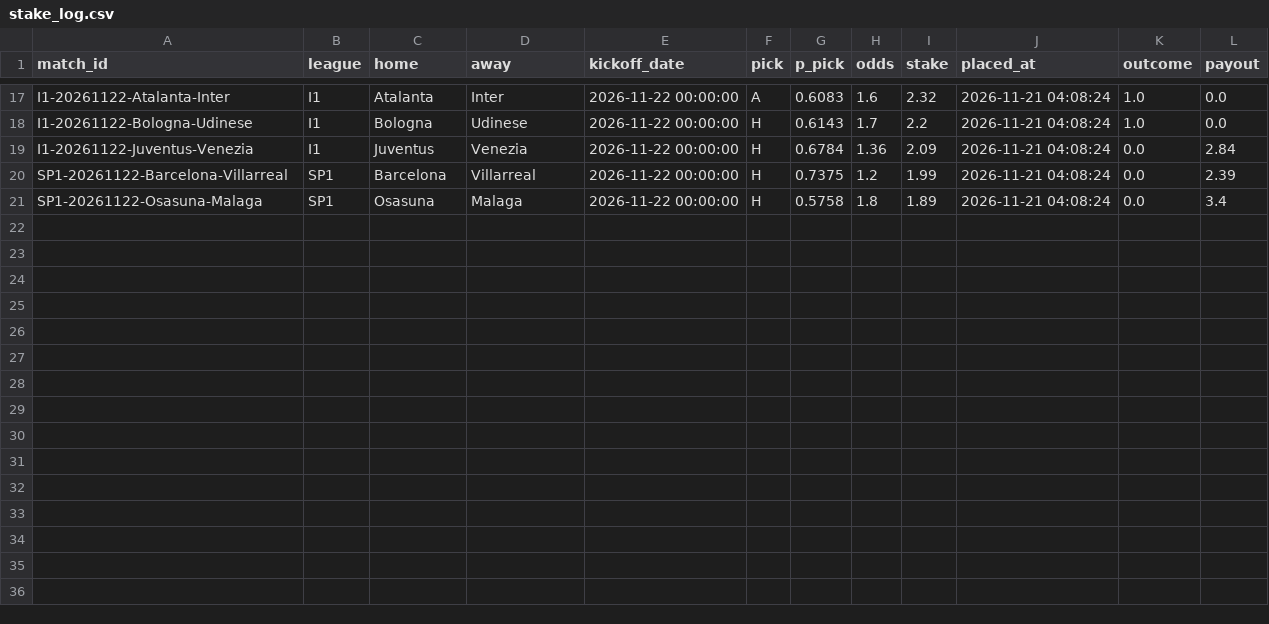
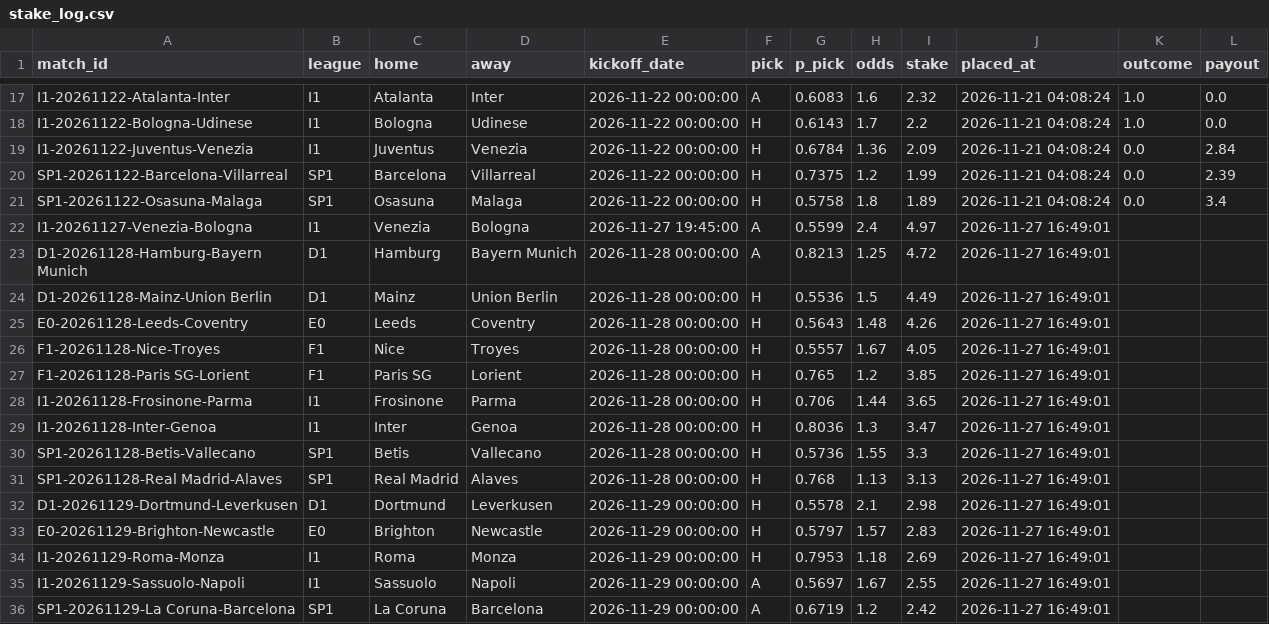
Before and after one commit to Fifiora/football-predictor, a CSV file: data/stake_log.csv, drawn as a sheet; only a part is shown, gaps mark what is left out; the diff names each change by its address in the sheet, - before the commit and + after, or states it on an @@ line.

```diff
--- a/data/stake_log.csv
+++ b/data/stake_log.csv
+row 22: I1-20261127-Venezia-Bologna | I1 | Venezia | Bologna | 2026-11-27 19:45:00 | A | 0.5599 | 2.4 | 4.97 | 2026-11-27 16:49:01
+row 23: D1-20261128-Hamburg-Bayern Munich | D1 | Hamburg | Bayern Munich | 2026-11-28 00:00:00 | A | 0.8213 | 1.25 | 4.72 | 2026-11-27 16:49:01
+row 24: D1-20261128-Mainz-Union Berlin | D1 | Mainz | Union Berlin | 2026-11-28 00:00:00 | H | 0.5536 | 1.5 | 4.49 | 2026-11-27 16:49:01
+row 25: E0-20261128-Leeds-Coventry | E0 | Leeds | Coventry | 2026-11-28 00:00:00 | H | 0.5643 | 1.48 | 4.26 | 2026-11-27 16:49:01
+row 26: F1-20261128-Nice-Troyes | F1 | Nice | Troyes | 2026-11-28 00:00:00 | H | 0.5557 | 1.67 | 4.05 | 2026-11-27 16:49:01
+row 27: F1-20261128-Paris SG-Lorient | F1 | Paris SG | Lorient | 2026-11-28 00:00:00 | H | 0.765 | 1.2 | 3.85 | 2026-11-27 16:49:01
+row 28: I1-20261128-Frosinone-Parma | I1 | Frosinone | Parma | 2026-11-28 00:00:00 | H | 0.706 | 1.44 | 3.65 | 2026-11-27 16:49:01
+row 29: I1-20261128-Inter-Genoa | I1 | Inter | Genoa | 2026-11-28 00:00:00 | H | 0.8036 | 1.3 | 3.47 | 2026-11-27 16:49:01
+row 30: SP1-20261128-Betis-Vallecano | SP1 | Betis | Vallecano | 2026-11-28 00:00:00 | H | 0.5736 | 1.55 | 3.3 | 2026-11-27 16:49:01
+row 31: SP1-20261128-Real Madrid-Alaves | SP1 | Real Madrid | Alaves | 2026-11-28 00:00:00 | H | 0.768 | 1.13 | 3.13 | 2026-11-27 16:49:01
+row 32: D1-20261129-Dortmund-Leverkusen | D1 | Dortmund | Leverkusen | 2026-11-29 00:00:00 | H | 0.5578 | 2.1 | 2.98 | 2026-11-27 16:49:01
+row 33: E0-20261129-Brighton-Newcastle | E0 | Brighton | Newcastle | 2026-11-29 00:00:00 | H | 0.5797 | 1.57 | 2.83 | 2026-11-27 16:49:01
+row 34: I1-20261129-Roma-Monza | I1 | Roma | Monza | 2026-11-29 00:00:00 | H | 0.7953 | 1.18 | 2.69 | 2026-11-27 16:49:01
+row 35: I1-20261129-Sassuolo-Napoli | I1 | Sassuolo | Napoli | 2026-11-29 00:00:00 | A | 0.5697 | 1.67 | 2.55 | 2026-11-27 16:49:01
+row 36: SP1-20261129-La Coruna-Barcelona | SP1 | La Coruna | Barcelona | 2026-11-29 00:00:00 | A | 0.6719 | 1.2 | 2.42 | 2026-11-27 16:49:01
```
Also changed, not shown: data/prediction_log.csv, 1 other file.
